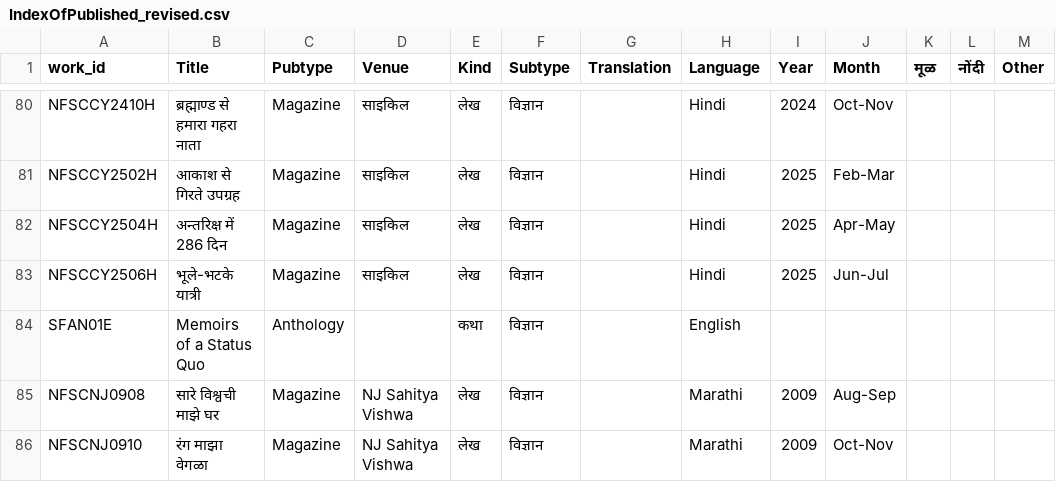
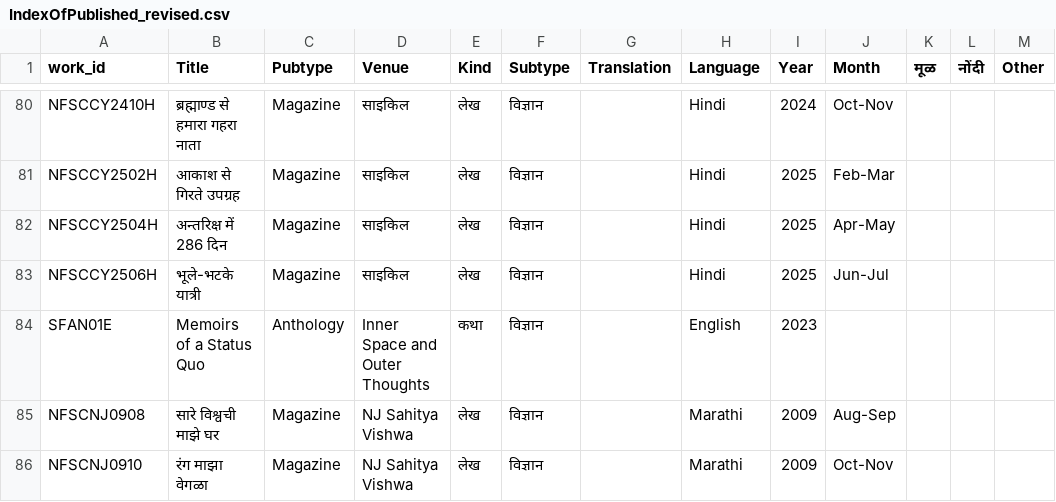
Before and after one commit to AshishMahabal/writings, a CSV file: IndexOfPublished_revised.csv, drawn as a sheet; only a part is shown, gaps mark what is left out; the diff names each change by its address in the sheet, - before the commit and + after, or states it on an @@ line.

Commit message:
added a year; some text

```diff
--- a/IndexOfPublished_revised.csv
+++ b/IndexOfPublished_revised.csv
-D84 (Venue): (empty)
+D84 (Venue): Inner Space and Outer Thoughts
-I84 (Year): (empty)
+I84 (Year): 2023
```
Also changed, not shown: 9 other files.
